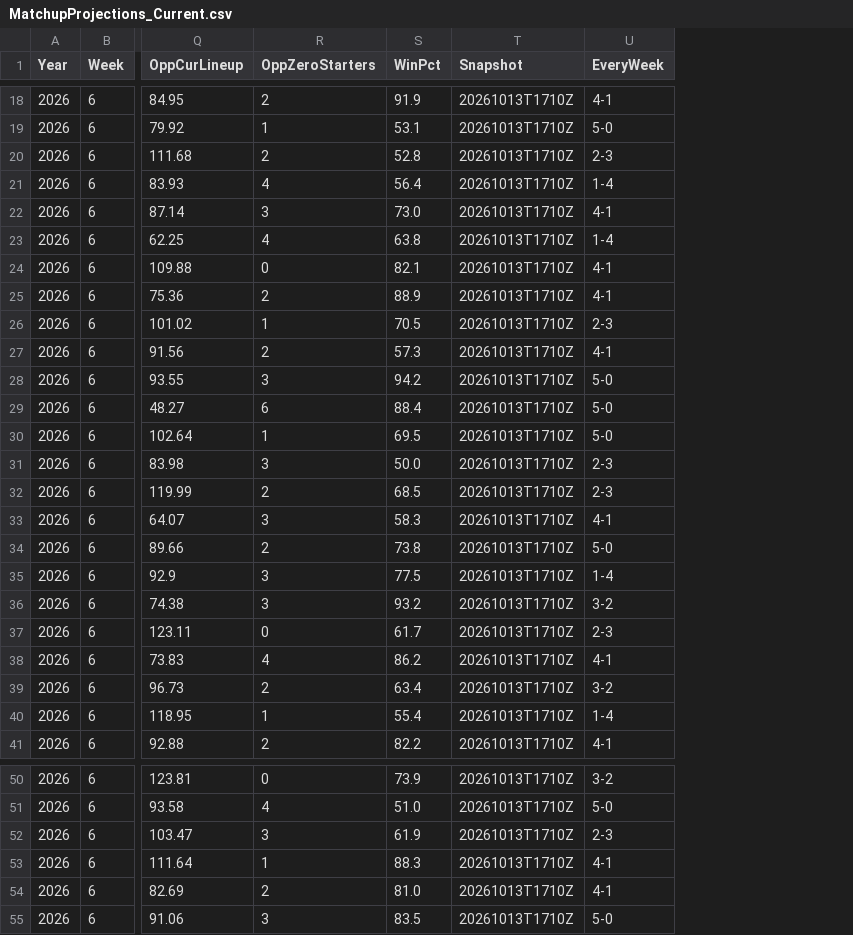
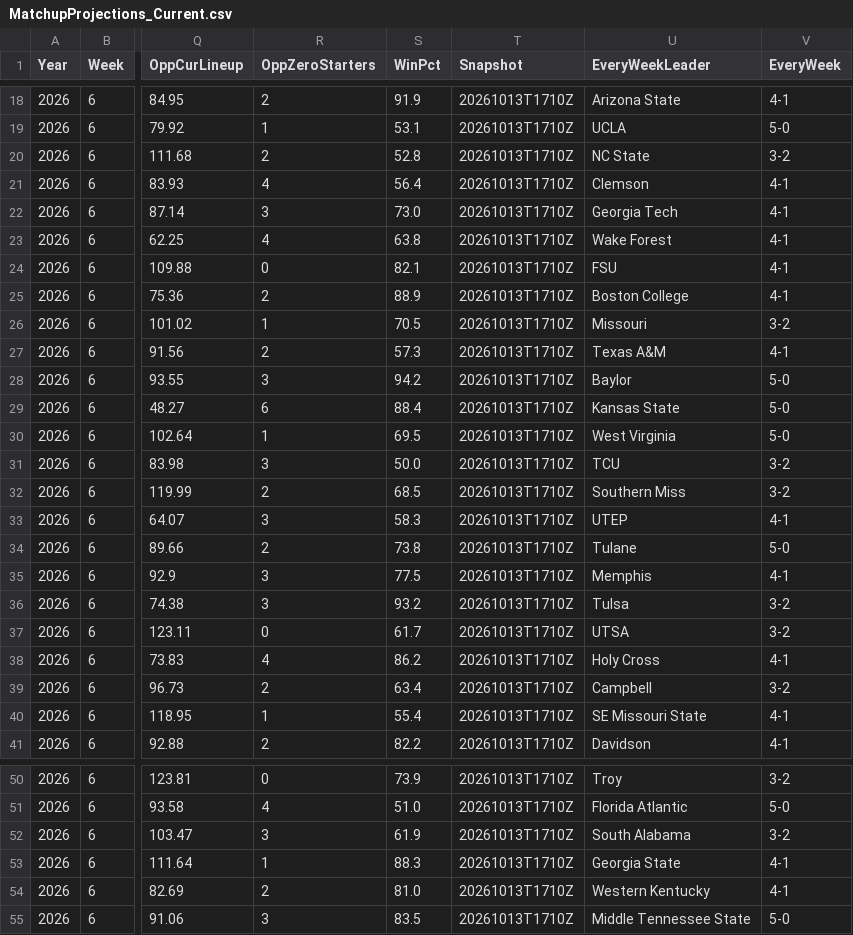
Before and after one commit to wrightc214/NCAA180-Sleeper, a CSV file: data/MatchupProjections_Current.csv, drawn as a sheet; only a part is shown, gaps mark what is left out; addresses are those after the commit; the diff covers the shown part only; the diff names each change by its address in the sheet, - before the commit and + after, or states it on an @@ line.

```diff
--- a/data/MatchupProjections_Current.csv
+++ b/data/MatchupProjections_Current.csv
+column U (EveryWeekLeader), rows 18-41: Arizona State | UCLA | NC State | Clemson | Georgia Tech | Wake Forest | FSU | Boston College | Missouri | Texas A&M | Baylor | Kansas State | West Virginia | TCU | Southern Miss | UTEP | Tulane | Memphis | Tulsa | UTSA | Holy Cross | Campbell | SE Missouri State | Davidson; rows 50-55: Troy | Florida Atlantic | South Alabama | Georgia State | Western Kentucky | Middle Tennessee State
-V20 (EveryWeek): 2-3
+V20 (EveryWeek): 3-2
-V21 (EveryWeek): 1-4
+V21 (EveryWeek): 4-1
-V23 (EveryWeek): 1-4
+V23 (EveryWeek): 4-1
-V26 (EveryWeek): 2-3
+V26 (EveryWeek): 3-2
-V31:V32 (EveryWeek): 2-3
+V31:V32 (EveryWeek): 3-2
-V35 (EveryWeek): 1-4
+V35 (EveryWeek): 4-1
-V37 (EveryWeek): 2-3
+V37 (EveryWeek): 3-2
-V40 (EveryWeek): 1-4
+V40 (EveryWeek): 4-1
-V52 (EveryWeek): 2-3
+V52 (EveryWeek): 3-2
```
Also changed, not shown: 12 edited cells elsewhere in this file, 2 other files.
